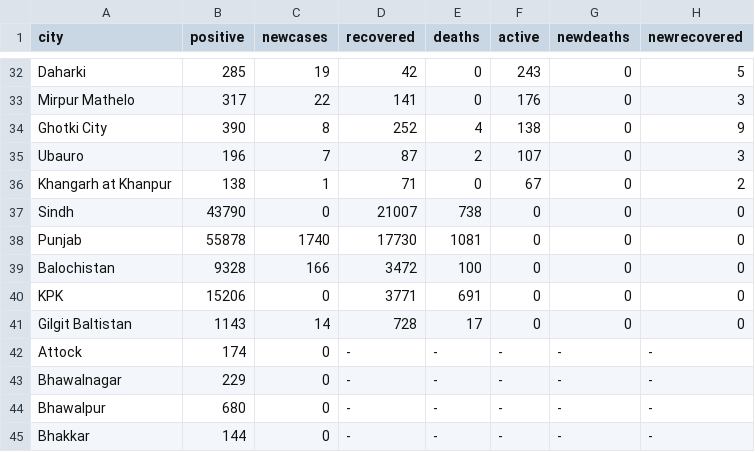
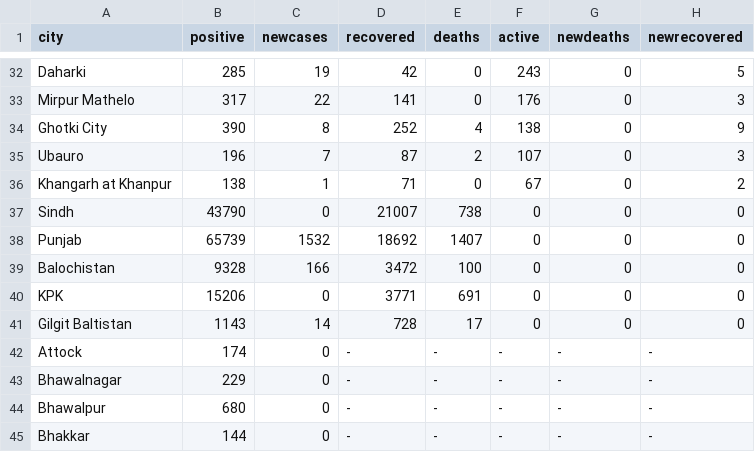
Before and after one commit to amantalreja/PAK-COVID, a CSV file: city.csv, drawn as a sheet; only a part is shown, gaps mark what is left out.

Commit message:
Update city.csv

```diff
--- a/city.csv
+++ b/city.csv
@@ -37,3 +37,3 @@ Khangarh at Khanpur,138,1,71,0,67,0,2
 Sindh ,43790,0,21007,738,0,0,0
-Punjab,55878,1740,17730,1081,0,0,0
+Punjab,65739,1532,18692,1407,0,0,0
 Balochistan,9328,166,3472,100,0,0,0
```
